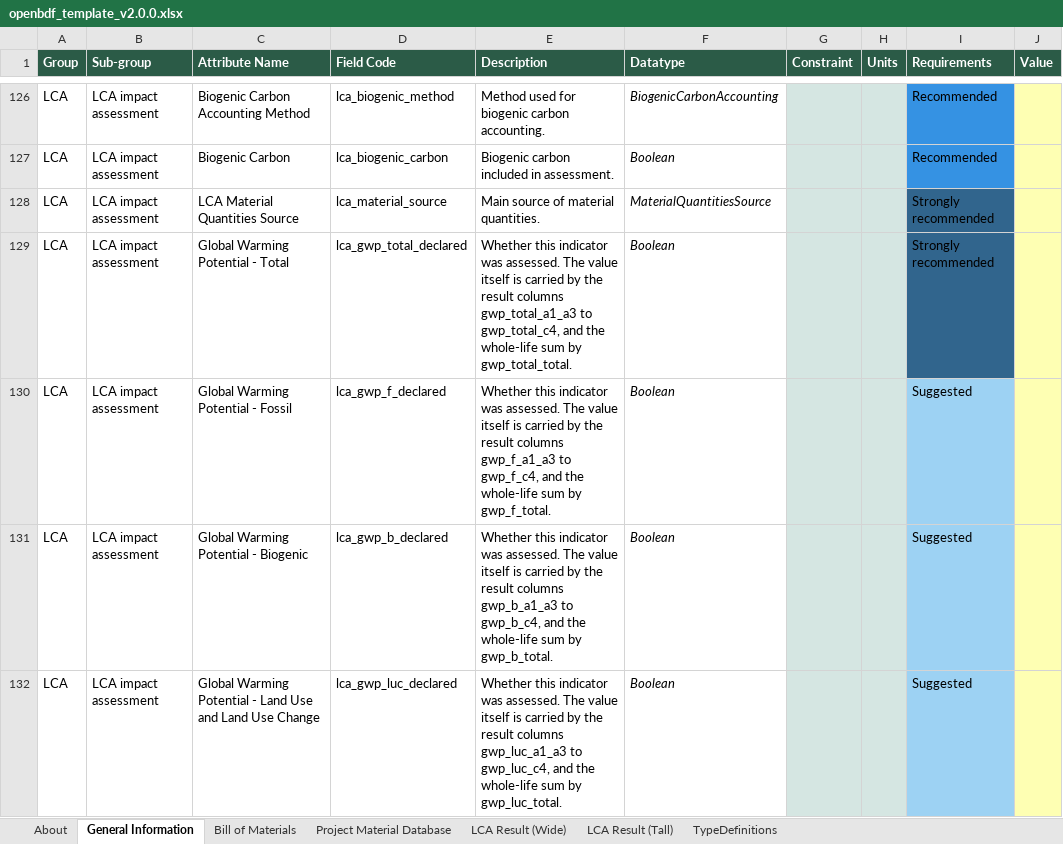
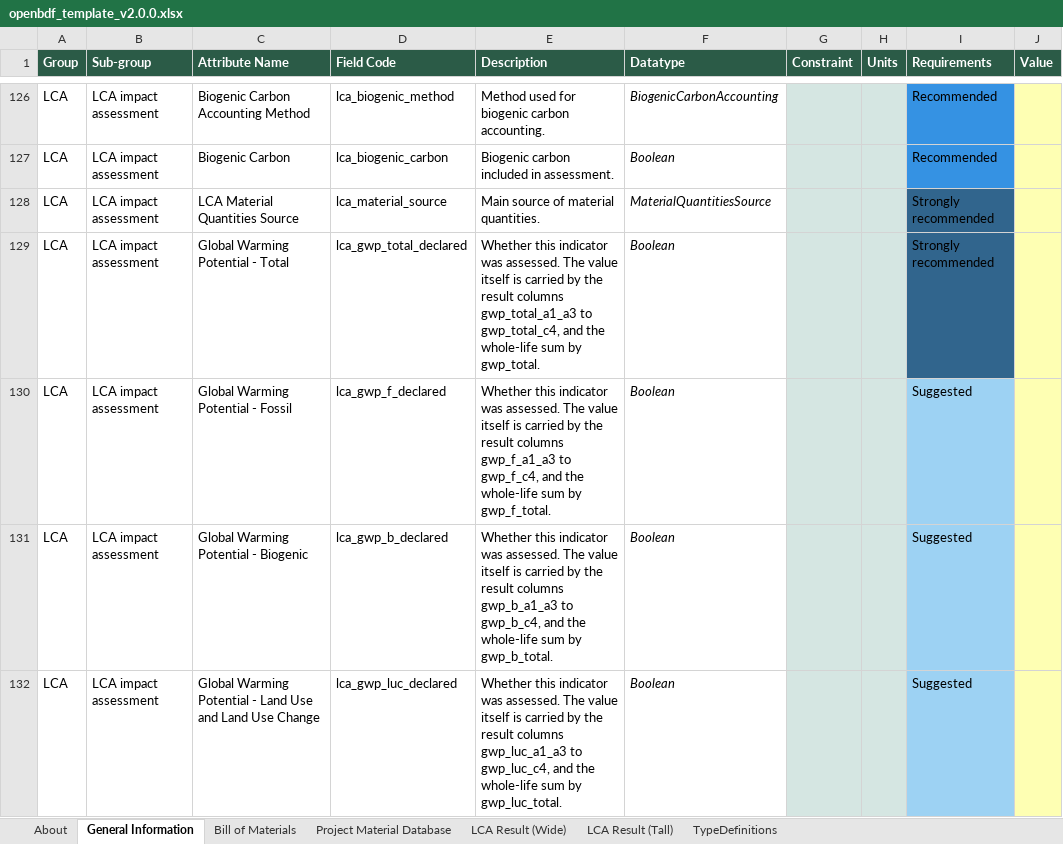
Before and after one commit to EPFL-ENAC/lmc-openbdf, an Excel workbook: openbdf_template_v2.0.0.xlsx, sheet General Information, drawn as a sheet; only a part is shown, gaps mark what is left out; values as stored, in another font and other column widths than the file's, no borders; 1 other sheet too large or unreadable and not compared; the diff names each change by its address in the sheet, - before the commit and + after, or states it on an @@ line.

Commit message:
fix: gwp_total_total -> gwp_total

```diff
--- a/openbdf_template_v2.0.0.xlsx (sheet General Information)
+++ b/openbdf_template_v2.0.0.xlsx (sheet General Information)
-E129 (Description): …sum by gwp_total_total.
+E129 (Description): …sum by gwp_total.
```
Also changed, not shown: 5 other files.
